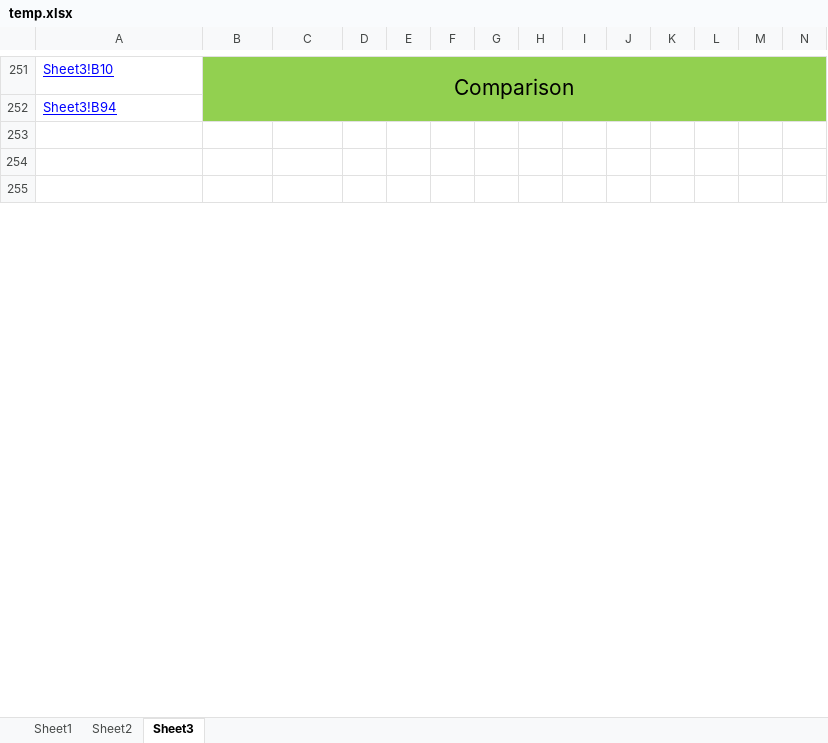
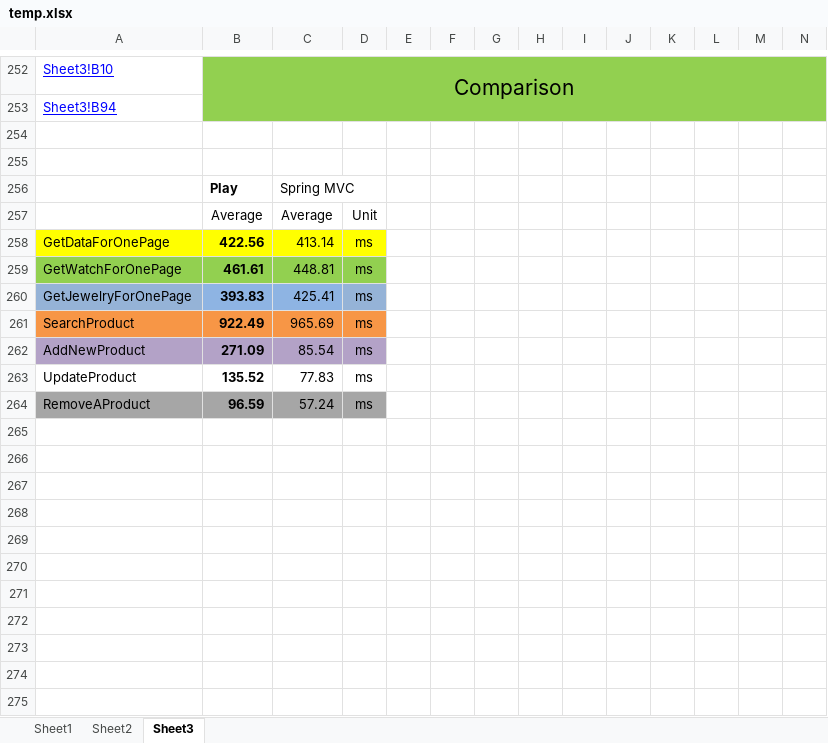
Before and after one commit to WeareOne1993/document, an Excel workbook: temp.xlsx, sheet Sheet3, drawn as a sheet; only a part is shown, gaps mark what is left out; the shorter side is filled out with more unchanged rows; values as stored, in another font and other column widths than the file's, no borders; charts and pictures not drawn; rows hold the shown columns only; the diff covers the shown part only; the diff names each change by its address in the sheet, - before the commit and + after, or states it on an @@ line.

```diff
--- a/temp.xlsx (sheet Sheet3)
+++ b/temp.xlsx (sheet Sheet3)
+row 256:  | Play | Spring MVC
+row 257:  | Average | Average | Unit
+row 258: GetDataForOnePage | 422.56 | 413.14 | ms
+row 259: GetWatchForOnePage | 461.61 | 448.81 | ms
+row 260: GetJewelryForOnePage | 393.83 | 425.41 | ms
+row 261: SearchProduct | 922.49 | 965.69 | ms
+row 262: AddNewProduct | 271.09 | 85.54 | ms
+row 263: UpdateProduct | 135.52 | 77.83 | ms
+row 264: RemoveAProduct | 96.59 | 57.24 | ms
+row 265: (empty)
+row 266: (empty)
+row 267: (empty)
+row 268: (empty)
+row 269: (empty)
+row 270: (empty)
+row 271: (empty)
+row 272: (empty)
+row 273: (empty)
+row 274: (empty)
+row 275: (empty)
```
Also changed, not shown: 21 added rows, 8 removed rows, 51 edited cells, cell formats and merged cells elsewhere in this sheet, formulas that keep their value, charts or pictures.
